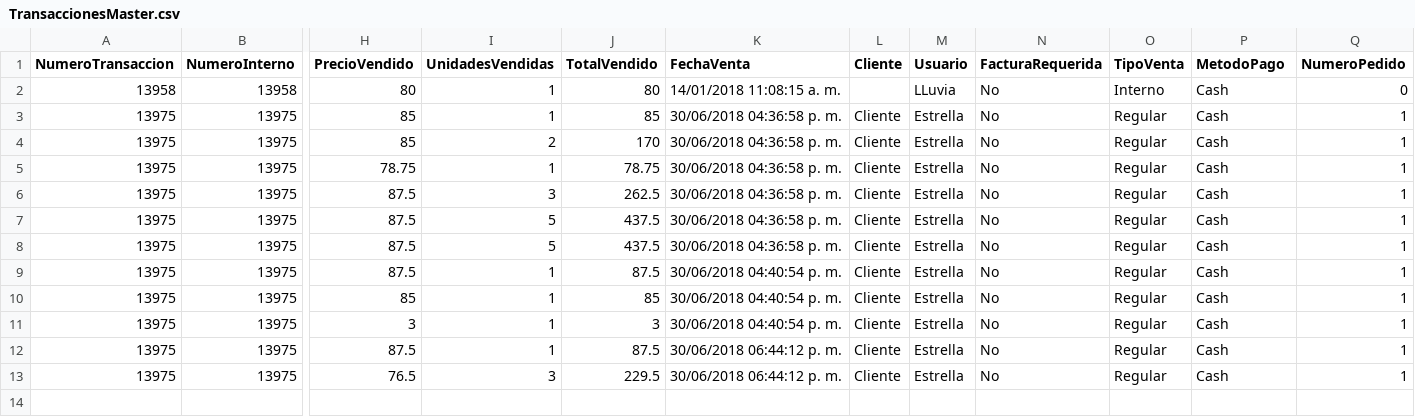
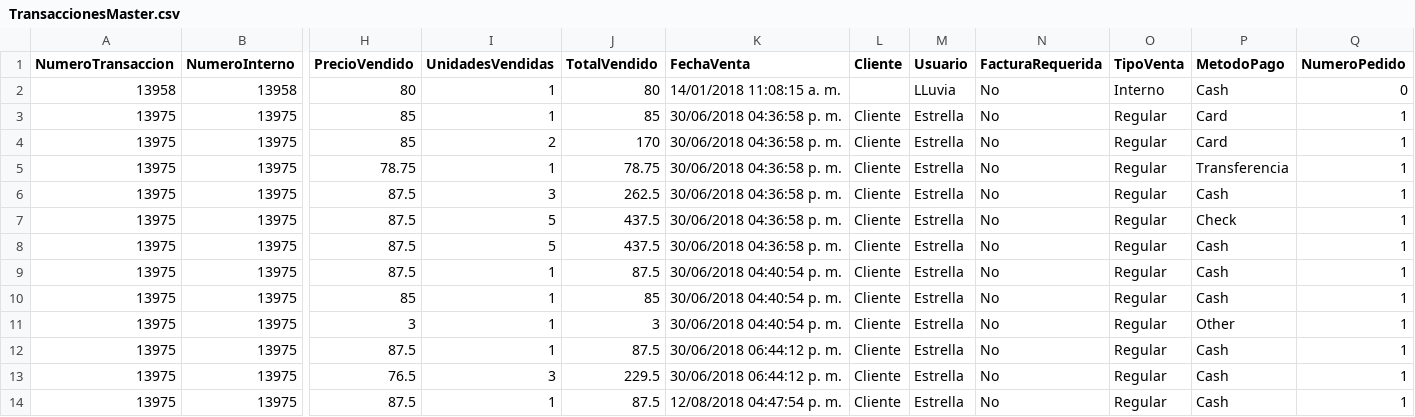
Before and after one commit to wibsar/seiya-pos, a CSV file: Data/TransaccionesMaster.csv, drawn as a sheet; only a part is shown, gaps mark what is left out; rows hold the shown columns only; the diff names each change by its address in the sheet, - before the commit and + after, or states it on an @@ line.

Commit message:
Worked on end of day trans
Updated Payment and EndSalesPage with additional rows.  Created new struct for receipt data and new methods for printing receipt

```diff
--- a/Data/TransaccionesMaster.csv
+++ b/Data/TransaccionesMaster.csv
-P3:P4 (MetodoPago): Cash
+P3:P4 (MetodoPago): Card
-P5 (MetodoPago): Cash
+P5 (MetodoPago): Transferencia
-P7 (MetodoPago): Cash
+P7 (MetodoPago): Check
-P11 (MetodoPago): Cash
+P11 (MetodoPago): Other
+row 14: 13975 | 13975 | 87.5 | 1 | 87.5 | 12/08/2018 04:47:54 p. m. | Cliente | Estrella | No | Regular | Cash | 1
```
Also changed, not shown: Data/Inventario.csv, Data/Transacciones.csv, 11 other files.
